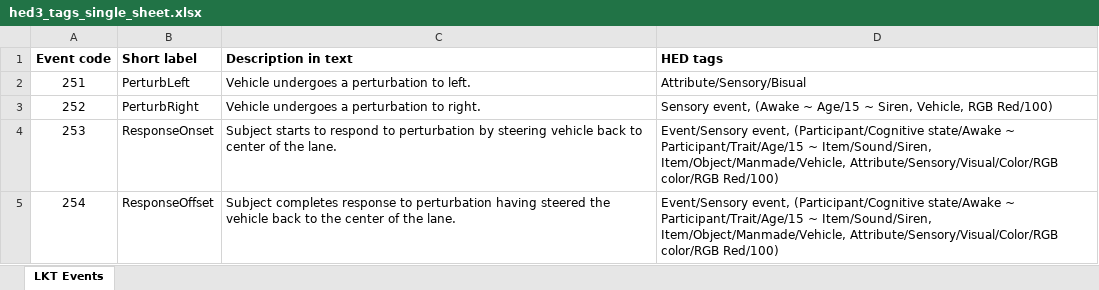
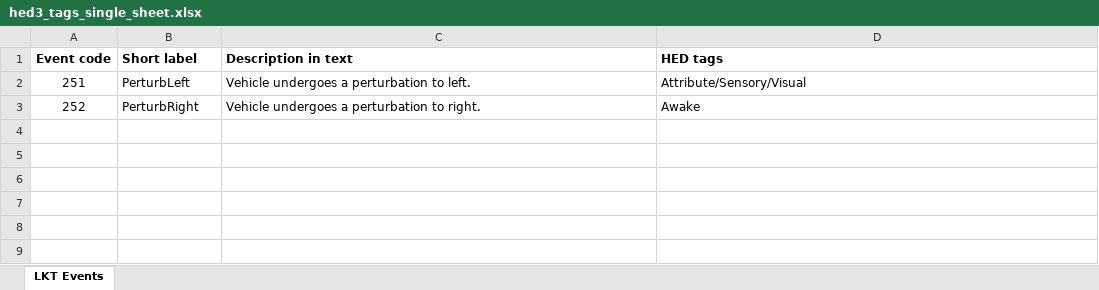
Before and after one commit to tpatpa/hed-python, an Excel workbook: hedtools/examples/data/hed3_tags_single_sheet.xlsx, sheet LKT Events, drawn as a sheet; values as stored, in another font and other column widths than the file's, no borders; the diff names each change by its address in the sheet, - before the commit and + after, or states it on an @@ line.

```diff
--- a/hedtools/examples/data/hed3_tags_single_sheet.xlsx (sheet LKT Events)
+++ b/hedtools/examples/data/hed3_tags_single_sheet.xlsx (sheet LKT Events)
-D2 (HED tags): Attribute/Sensory/Bisual
+D2 (HED tags): Attribute/Sensory/Visual
-D3 (HED tags): Sensory event, (Awake ~ Age/15 ~ Siren, Vehicle, RGB Red/100)
+D3 (HED tags): Awake
-row 4: 253 | ResponseOnset | Subject starts to respond to perturbation by steering vehicle back to center of the lane. | Event/Sensory event, (Participant/Cognitive state/Awake ~ Participant/Trait/Age/15 ~ Item/Sound/Siren, Item/Object/Manmade/Vehicle, Attribute/Sensory/Visual/Color/RGB color/RGB Red/100)
-row 5: 254 | ResponseOffset | Subject completes response to perturbation having steered the vehicle back to the center of the lane. | Event/Sensory event, (Participant/Cognitive state/Awake ~ Participant/Trait/Age/15 ~ Item/Sound/Siren, Item/Object/Manmade/Vehicle, Attribute/Sensory/Visual/Color/RGB color/RGB Red/100)
```
Also changed, not shown: 29 other files.
